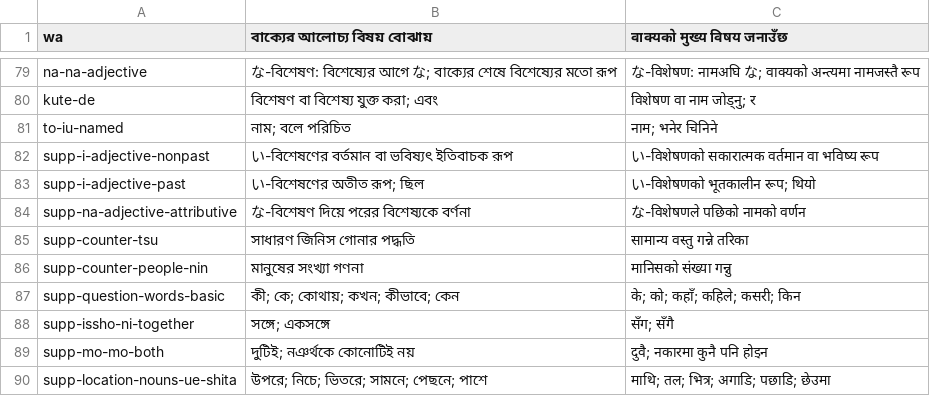
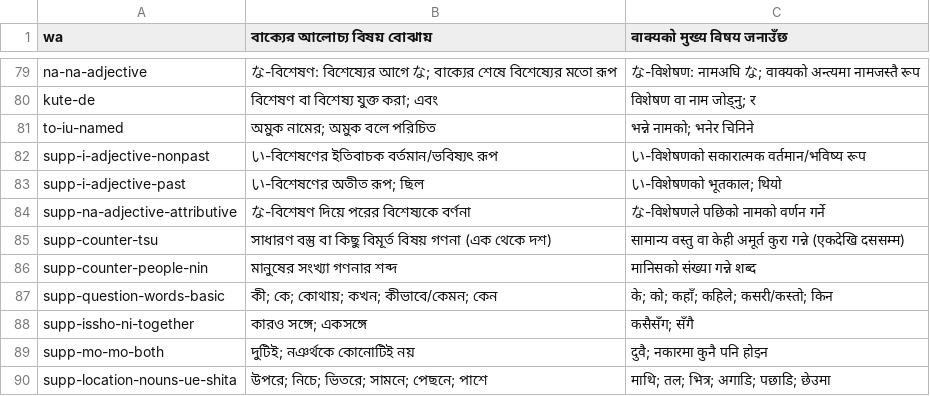
Before and after one commit to Mr04Nazmul/nihongo-path, a TSV file: translations/grammar-n5.tsv, drawn as a sheet; only a part is shown, gaps mark what is left out.

```diff
--- a/translations/grammar-n5.tsv
+++ b/translations/grammar-n5.tsv
@@ -80,10 +80,10 @@ na-na-adjective	な-বিশেষণ: বিশেষ্যের আগে
 kute-de	বিশেষণ বা বিশেষ্য যুক্ত করা; এবং	विशेषण वा नाम जोड्नु; र
-to-iu-named	নাম; বলে পরিচিত	नाम; भनेर चिनिने
-supp-i-adjective-nonpast	い-বিশেষণের বর্তমান বা ভবিষ্যৎ ইতিবাচক রূপ	い-विशेषणको सकारात्मक वर्तमान वा भविष्य रूप
-supp-i-adjective-past	い-বিশেষণের অতীত রূপ; ছিল	い-विशेषणको भूतकालीन रूप; थियो
-supp-na-adjective-attributive	な-বিশেষণ দিয়ে পরের বিশেষ্যকে বর্ণনা	な-विशेषणले पछिको नामको वर्णन
-supp-counter-tsu	সাধারণ জিনিস গোনার পদ্ধতি	सामान्य वस्तु गन्ने तरिका
-supp-counter-people-nin	মানুষের সংখ্যা গণনা	मानिसको संख्या गन्नु
-supp-question-words-basic	কী; কে; কোথায়; কখন; কীভাবে; কেন	के; को; कहाँ; कहिले; कसरी; किन
-supp-issho-ni-together	সঙ্গে; একসঙ্গে	सँग; सँगै
+to-iu-named	অমুক নামের; অমুক বলে পরিচিত	भन्ने नामको; भनेर चिनिने
+supp-i-adjective-nonpast	い-বিশেষণের ইতিবাচক বর্তমান/ভবিষ্যৎ রূপ	い-विशेषणको सकारात्मक वर्तमान/भविष्य रूप
+supp-i-adjective-past	い-বিশেষণের অতীত রূপ; ছিল	い-विशेषणको भूतकाल; थियो
+supp-na-adjective-attributive	な-বিশেষণ দিয়ে পরের বিশেষ্যকে বর্ণনা	な-विशेषणले पछिको नामको वर्णन गर्ने
+supp-counter-tsu	সাধারণ বস্তু বা কিছু বিমূর্ত বিষয় গণনা (এক থেকে দশ)	सामान्य वस्तु वा केही अमूर्त कुरा गन्ने (एकदेखि दससम्म)
+supp-counter-people-nin	মানুষের সংখ্যা গণনার শব্দ	मानिसको संख्या गन्ने शब्द
+supp-question-words-basic	কী; কে; কোথায়; কখন; কীভাবে/কেমন; কেন	के; को; कहाँ; कहिले; कसरी/कस्तो; किन
+supp-issho-ni-together	কারও সঙ্গে; একসঙ্গে	कसैसँग; सँगै
 supp-mo-mo-both	দুটিই; নঞর্থকে কোনোটিই নয়	दुवै; नकारमा कुनै पनि होइन
```
Also changed, not shown: translations/example-entry-overrides.tsv, 5 other files.
